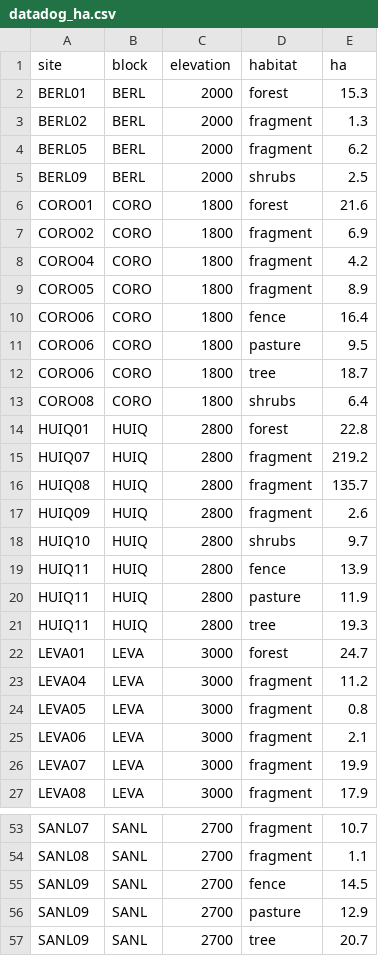
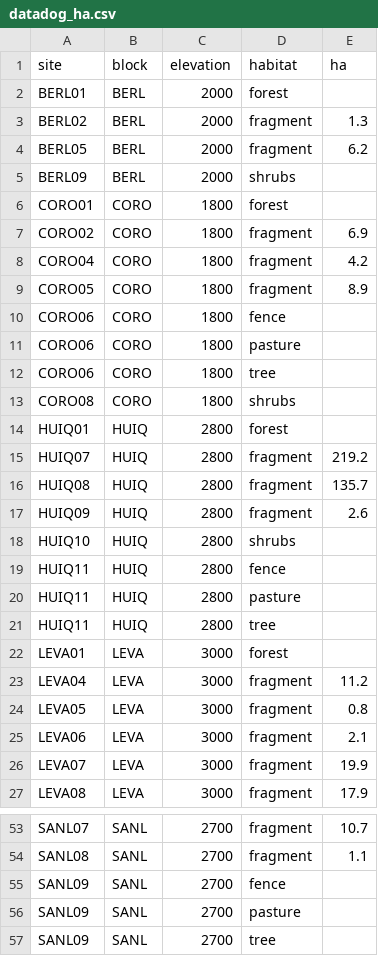
Before and after one commit to mydatastory/clinics, a CSV file: data/datadog_ha.csv, drawn as a sheet; only a part is shown, gaps mark what is left out; the diff covers the shown part only.

Commit message:
C. Bolch edits (06.18.20).

```diff
--- a/data/datadog_ha.csv
+++ b/data/datadog_ha.csv
@@ -1,7 +1,7 @@
 site,block,elevation,habitat,ha
-BERL01,BERL,2000,forest,15.3
+BERL01,BERL,2000,forest,
 BERL02,BERL,2000,fragment,1.3
 BERL05,BERL,2000,fragment,6.2
-BERL09,BERL,2000,shrubs,2.5
-CORO01,CORO,1800,forest,21.6
+BERL09,BERL,2000,shrubs,
+CORO01,CORO,1800,forest,
 CORO02,CORO,1800,fragment,6.9
@@ -9,7 +9,7 @@ CORO04,CORO,1800,fragment,4.2
 CORO05,CORO,1800,fragment,8.9
-CORO06,CORO,1800,fence,16.4
-CORO06,CORO,1800,pasture,9.5
-CORO06,CORO,1800,tree,18.7
-CORO08,CORO,1800,shrubs,6.4
-HUIQ01,HUIQ,2800,forest,22.8
+CORO06,CORO,1800,fence,
+CORO06,CORO,1800,pasture,
+CORO06,CORO,1800,tree,
+CORO08,CORO,1800,shrubs,
+HUIQ01,HUIQ,2800,forest,
 HUIQ07,HUIQ,2800,fragment,219.2
@@ -17,7 +17,7 @@ HUIQ08,HUIQ,2800,fragment,135.7
 HUIQ09,HUIQ,2800,fragment,2.6
-HUIQ10,HUIQ,2800,shrubs,9.7
-HUIQ11,HUIQ,2800,fence,13.9
-HUIQ11,HUIQ,2800,pasture,11.9
-HUIQ11,HUIQ,2800,tree,19.3
-LEVA01,LEVA,3000,forest,24.7
+HUIQ10,HUIQ,2800,shrubs,
+HUIQ11,HUIQ,2800,fence,
+HUIQ11,HUIQ,2800,pasture,
+HUIQ11,HUIQ,2800,tree,
+LEVA01,LEVA,3000,forest,
 LEVA04,LEVA,3000,fragment,11.2
@@ -54,4 +54,4 @@ SANL07,SANL,2700,fragment,10.7
 SANL08,SANL,2700,fragment,1.1
-SANL09,SANL,2700,fence,14.5
-SANL09,SANL,2700,pasture,12.9
-SANL09,SANL,2700,tree,20.7
+SANL09,SANL,2700,fence,
+SANL09,SANL,2700,pasture,
+SANL09,SANL,2700,tree,
```
Also changed, not shown: 11 edited cells elsewhere in this file.
